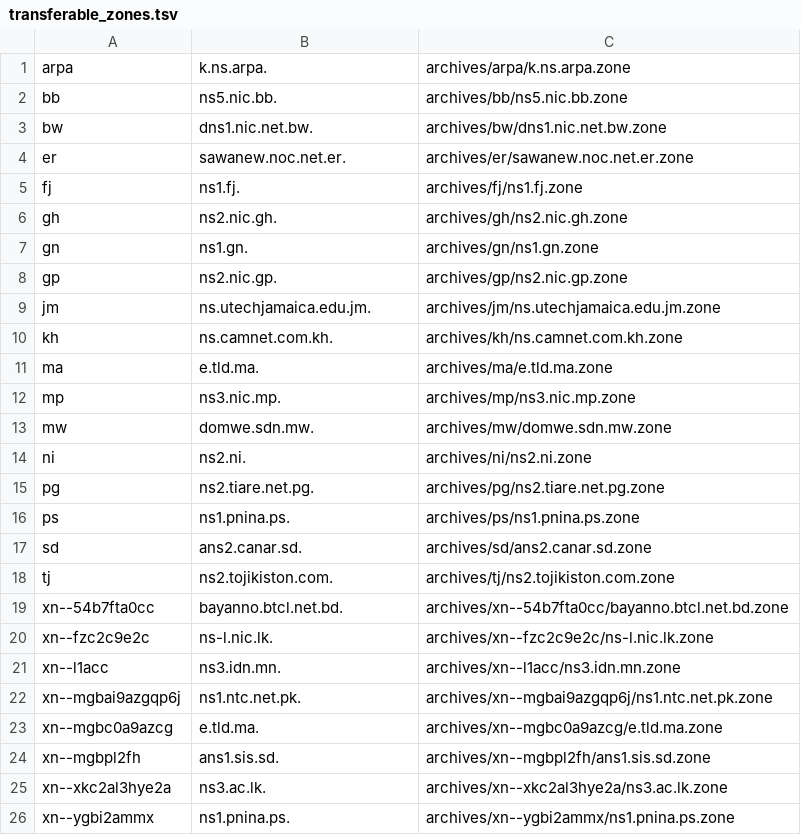
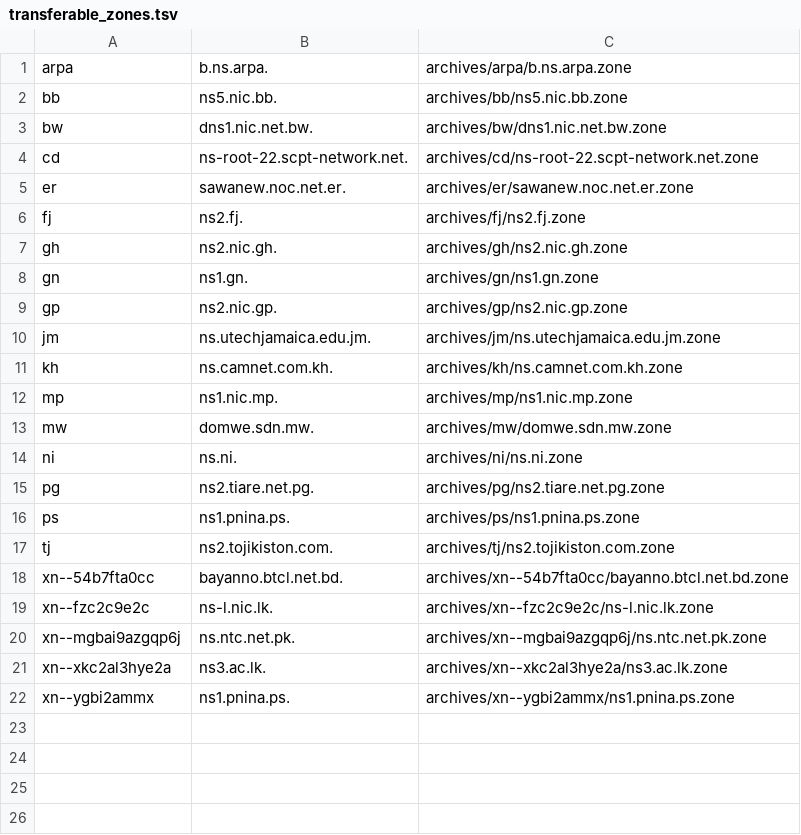
Before and after one commit to flotwig/TLDR-2, a TSV file: transferable_zones.tsv, drawn as a sheet.

```diff
--- a/transferable_zones.tsv
+++ b/transferable_zones.tsv
@@ -1,6 +1,7 @@
-arpa	k.ns.arpa.	archives/arpa/k.ns.arpa.zone
+arpa	b.ns.arpa.	archives/arpa/b.ns.arpa.zone
 bb	ns5.nic.bb.	archives/bb/ns5.nic.bb.zone
 bw	dns1.nic.net.bw.	archives/bw/dns1.nic.net.bw.zone
+cd	ns-root-22.scpt-network.net.	archives/cd/ns-root-22.scpt-network.net.zone
 er	sawanew.noc.net.er.	archives/er/sawanew.noc.net.er.zone
-fj	ns1.fj.	archives/fj/ns1.fj.zone
+fj	ns2.fj.	archives/fj/ns2.fj.zone
 gh	ns2.nic.gh.	archives/gh/ns2.nic.gh.zone
@@ -10,9 +11,7 @@ jm	ns.utechjamaica.edu.jm.	archives/jm/ns.utechjamaica.edu.jm.zone
 kh	ns.camnet.com.kh.	archives/kh/ns.camnet.com.kh.zone
-ma	e.tld.ma.	archives/ma/e.tld.ma.zone
-mp	ns3.nic.mp.	archives/mp/ns3.nic.mp.zone
+mp	ns1.nic.mp.	archives/mp/ns1.nic.mp.zone
 mw	domwe.sdn.mw.	archives/mw/domwe.sdn.mw.zone
-ni	ns2.ni.	archives/ni/ns2.ni.zone
+ni	ns.ni.	archives/ni/ns.ni.zone
 pg	ns2.tiare.net.pg.	archives/pg/ns2.tiare.net.pg.zone
 ps	ns1.pnina.ps.	archives/ps/ns1.pnina.ps.zone
-sd	ans2.canar.sd.	archives/sd/ans2.canar.sd.zone
 tj	ns2.tojikiston.com.	archives/tj/ns2.tojikiston.com.zone
@@ -20,6 +19,3 @@ xn--54b7fta0cc	bayanno.btcl.net.bd.	archives/xn--54b7fta0cc/bayanno.btcl.net.bd.
 xn--fzc2c9e2c	ns-l.nic.lk.	archives/xn--fzc2c9e2c/ns-l.nic.lk.zone
-xn--l1acc	ns3.idn.mn.	archives/xn--l1acc/ns3.idn.mn.zone
-xn--mgbai9azgqp6j	ns1.ntc.net.pk.	archives/xn--mgbai9azgqp6j/ns1.ntc.net.pk.zone
-xn--mgbc0a9azcg	e.tld.ma.	archives/xn--mgbc0a9azcg/e.tld.ma.zone
-xn--mgbpl2fh	ans1.sis.sd.	archives/xn--mgbpl2fh/ans1.sis.sd.zone
+xn--mgbai9azgqp6j	ns.ntc.net.pk.	archives/xn--mgbai9azgqp6j/ns.ntc.net.pk.zone
 xn--xkc2al3hye2a	ns3.ac.lk.	archives/xn--xkc2al3hye2a/ns3.ac.lk.zone
```
Also changed, not shown: 10 other files.
